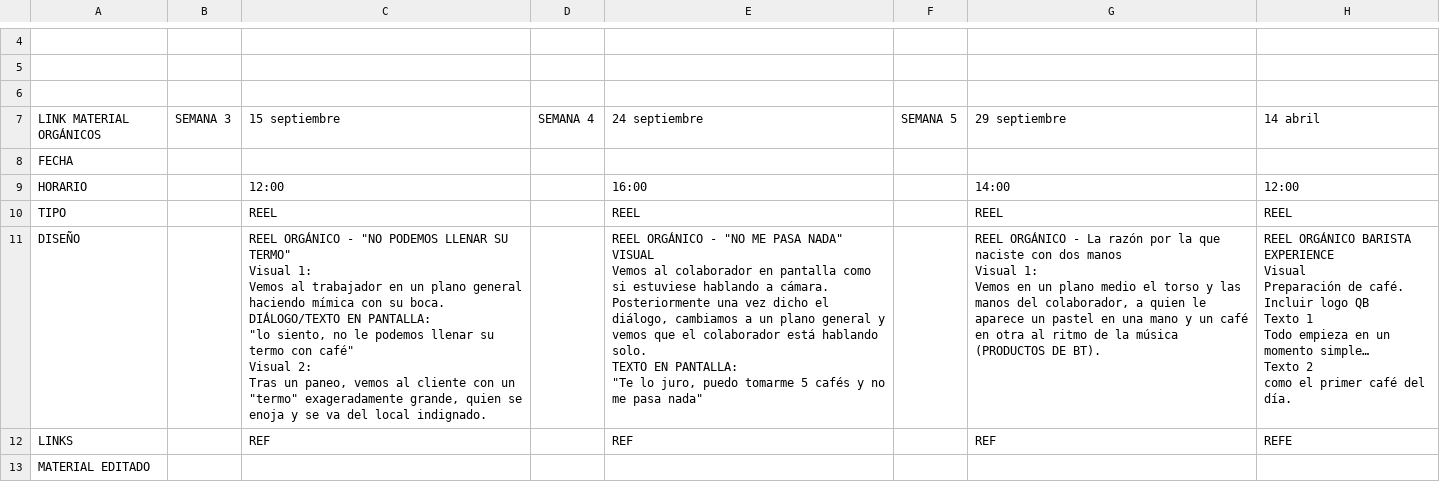
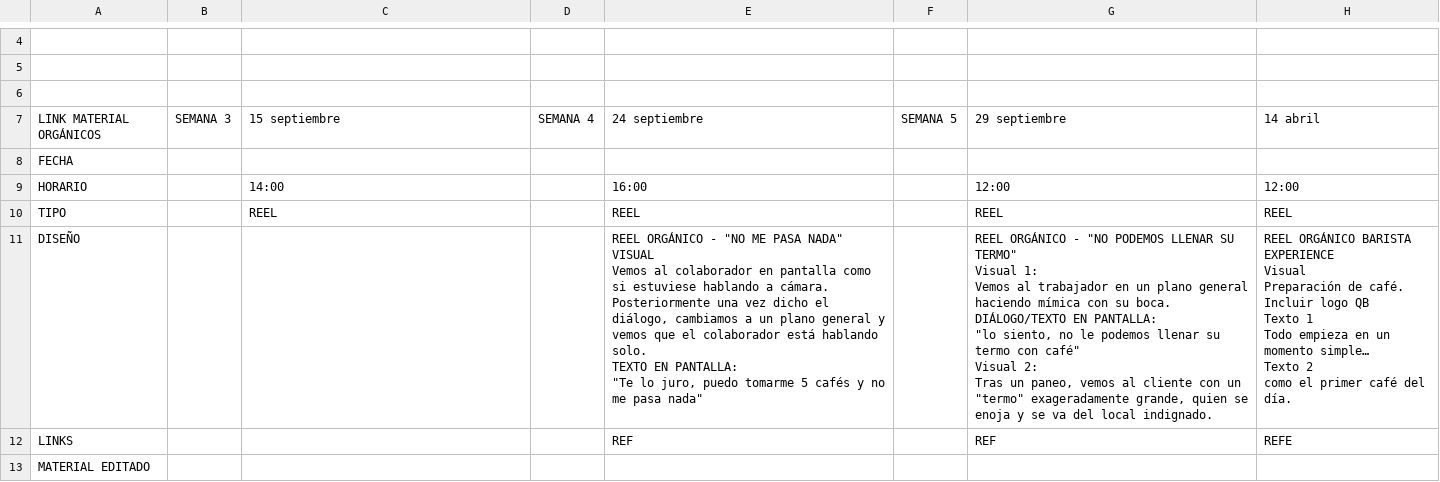
Before and after one commit to valeria272/dise-o, a CSV file: clients/hilton/grillas/between-septiembre-2026-vivo/gid-1543656935.csv, drawn as a sheet; only a part is shown, gaps mark what is left out; the diff covers the shown part only.

```diff
--- a/clients/hilton/grillas/between-septiembre-2026-vivo/gid-1543656935.csv
+++ b/clients/hilton/grillas/between-septiembre-2026-vivo/gid-1543656935.csv
@@ -8,36 +8,32 @@ LINK MATERIAL ORGÁNICOS ,SEMANA 3,15 septiembre,SEMANA 4,24 septiembre,SEMANA 5
 FECHA,,,,,,,
-HORARIO,,12:00,,16:00,,14:00,12:00
+HORARIO,,14:00,,16:00,,12:00,12:00
 TIPO,,REEL,,REEL,,REEL,REEL
-DISEÑO,,"REEL ORGÁNICO - ""NO PODEMOS LLENAR SU TERMO""
-
-Visual 1:
-Vemos al trabajador en un plano general haciendo mímica con su boca.
-
-DIÁLOGO/TEXTO EN PANTALLA:
- ""lo siento, no le podemos llenar su termo con café""
-
-Visual 2:
-Tras un paneo, vemos al cliente con un ""termo"" exageradamente grande, quien se enoja y se va del local indignado.",,"REEL ORGÁNICO - ""NO ME PASA NADA""
-
-VISUAL
-Vemos al colaborador en pantalla como si estuviese hablando a cámara. Posteriormente una vez dicho el diálogo, cambiamos a un plano general y vemos que el colaborador está hablando solo.
-
- TEXTO EN PANTALLA:
-""Te lo juro, puedo tomarme 5 cafés y no me pasa nada""
-",,"REEL ORGÁNICO - La razón por la que naciste con dos manos
-
-
-Visual 1:
-Vemos en un plano medio el torso y las manos del colaborador, a quien le aparece un pastel en una mano y un café en otra al ritmo de la música (PRODUCTOS DE BT).","REEL ORGÁNICO  BARISTA EXPERIENCE
-
-Visual
-Preparación de café. Incluir logo QB
-
-
-Texto 1
-Todo empieza en un momento simple…
-
-Texto 2
-como el primer café del día."
-LINKS,,REF,,REF,,REF,REFE
+DISEÑO,,,,"REEL ORGÁNICO - ""NO ME PASA NADA""
+
+VISUAL
+Vemos al colaborador en pantalla como si estuviese hablando a cámara. Posteriormente una vez dicho el diálogo, cambiamos a un plano general y vemos que el colaborador está hablando solo.
+
+ TEXTO EN PANTALLA:
+""Te lo juro, puedo tomarme 5 cafés y no me pasa nada""
+",,"REEL ORGÁNICO - ""NO PODEMOS LLENAR SU TERMO""
+
+Visual 1:
+Vemos al trabajador en un plano general haciendo mímica con su boca.
+
+DIÁLOGO/TEXTO EN PANTALLA:
+ ""lo siento, no le podemos llenar su termo con café""
+
+Visual 2:
+Tras un paneo, vemos al cliente con un ""termo"" exageradamente grande, quien se enoja y se va del local indignado.","REEL ORGÁNICO  BARISTA EXPERIENCE
+
+Visual
+Preparación de café. Incluir logo QB
+
+
+Texto 1
+Todo empieza en un momento simple…
+
+Texto 2
+como el primer café del día."
+LINKS,,,,REF,,REF,REFE
 MATERIAL EDITADO,,,,,,,
```
Also changed, not shown: 6 edited cells elsewhere in this file, clients/hilton/grillas/between-septiembre-2026-vivo/gid-1367300884.csv, clients/hilton/grillas/between-septiembre-2026-vivo/gid-1537718358.csv, 24 other files.
